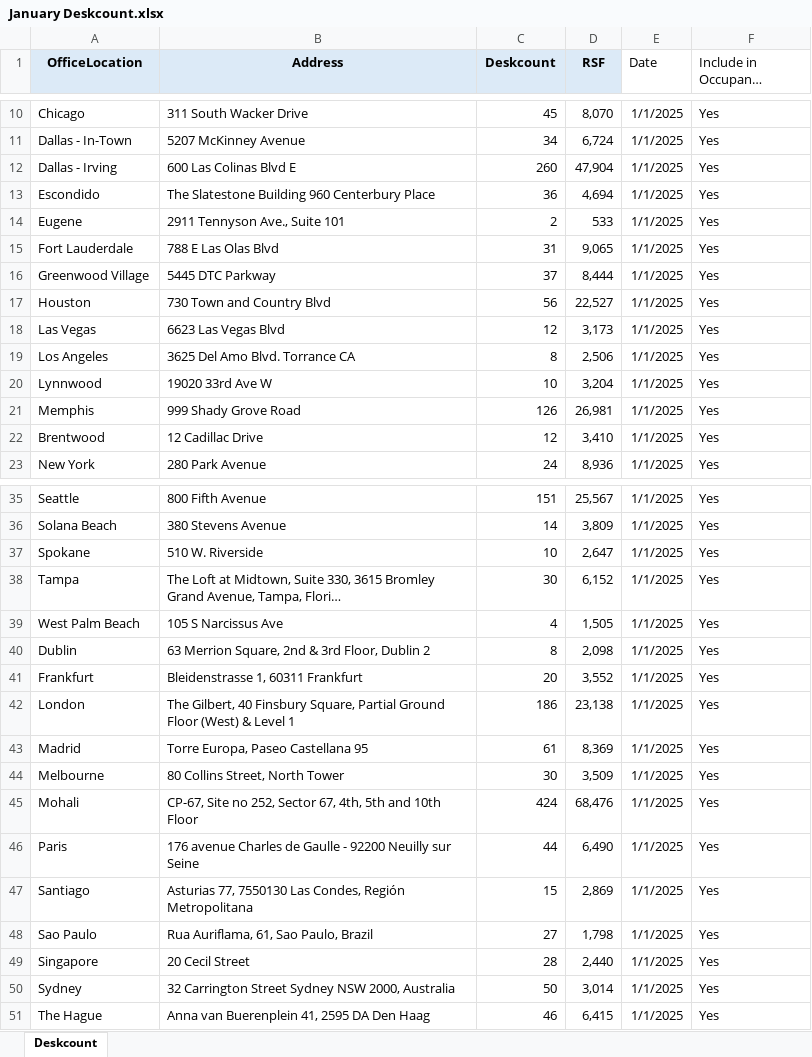
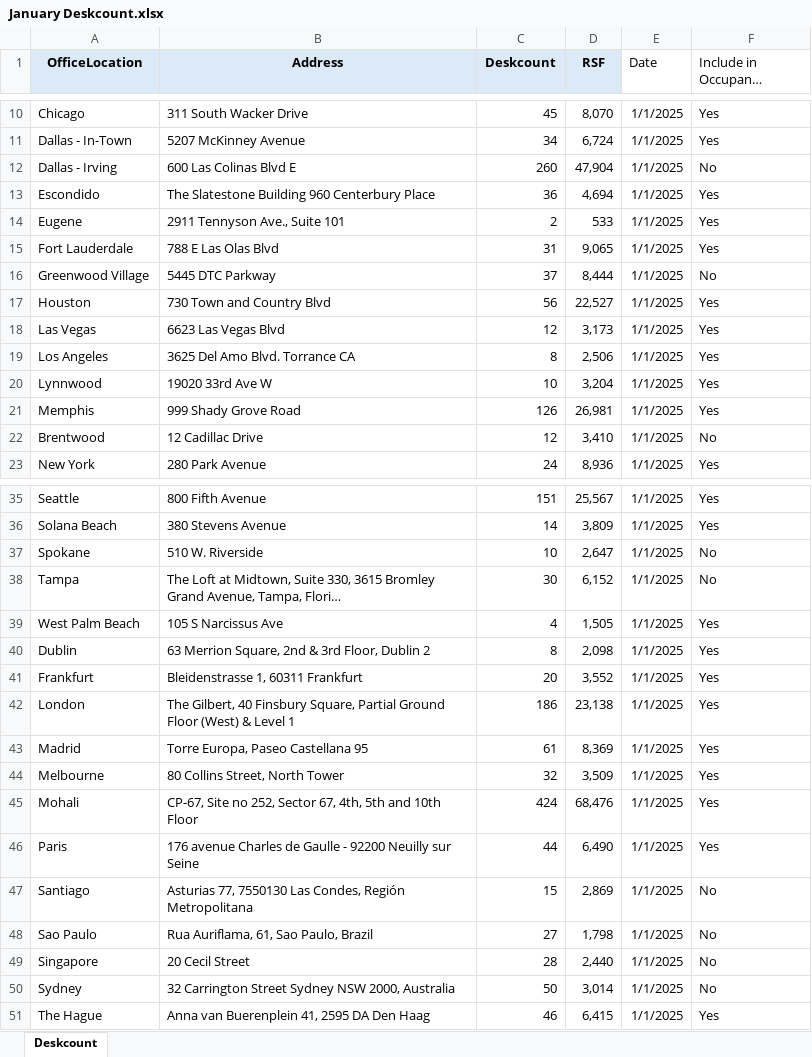
Before and after one commit to GSJake/cos_office_occupancy_pipeline, an Excel workbook: Inputs/Deskcount/2025/January Deskcount.xlsx, sheet Deskcount, drawn as a sheet; only a part is shown, gaps mark what is left out; long unchanged cells end in …; values as stored, in another font and other column widths than the file's, no borders; the diff names each change by its address in the sheet, - before the commit and + after, or states it on an @@ line.

```diff
--- a/Inputs/Deskcount/2025/January Deskcount.xlsx (sheet Deskcount)
+++ b/Inputs/Deskcount/2025/January Deskcount.xlsx (sheet Deskcount)
-F12 (Include in Occupancy Calculation): Yes
+F12 (Include in Occupancy Calculation): No
-F16 (Include in Occupancy Calculation): Yes
+F16 (Include in Occupancy Calculation): No
-F22 (Include in Occupancy Calculation): Yes
+F22 (Include in Occupancy Calculation): No
-F37:F38 (Include in Occupancy Calculation): Yes
+F37:F38 (Include in Occupancy Calculation): No
-C44 (Deskcount): 30
+C44 (Deskcount): 32
-F47:F50 (Include in Occupancy Calculation): Yes
+F47:F50 (Include in Occupancy Calculation): No
```
Also changed, not shown: Inputs/Deskcount/2024/April Deskcount.xlsx, Inputs/Deskcount/2024/June Deskcount.xlsx, 24 other files.
